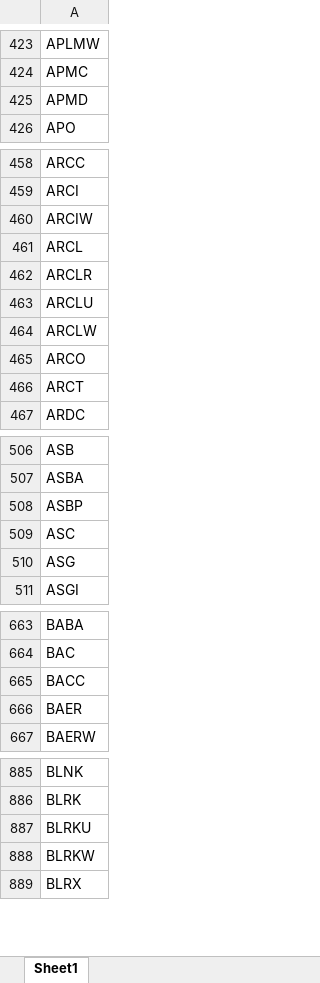
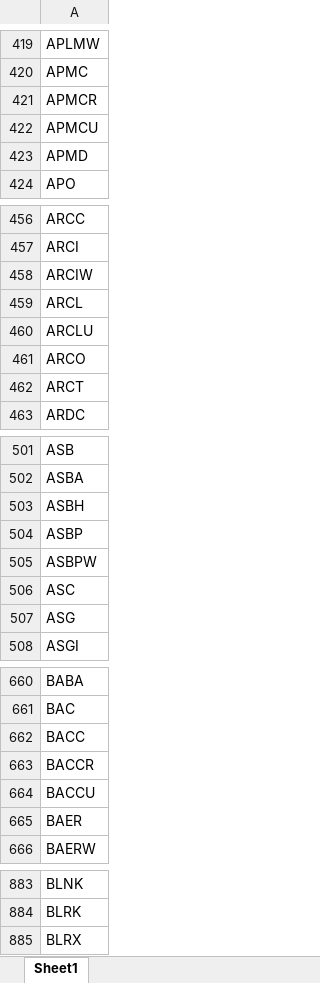
Before and after one commit to Kira11-ja/macd-scanner, an Excel workbook: results/symbols_raw.xlsx, sheet Sheet1, drawn as a sheet; only a part is shown, gaps mark what is left out; values as stored, in another font and other column widths than the file's, no borders; removed rows and columns are numbered as before the commit, all else as after; the diff covers the shown part only; the diff names each change by its address in the sheet, - before the commit and + after, or states it on an @@ line.

```diff
--- a/results/symbols_raw.xlsx (sheet Sheet1)
+++ b/results/symbols_raw.xlsx (sheet Sheet1)
+row 421: APMCR
+row 422: APMCU
-row 462: ARCLR
-row 464: ARCLW
+row 503: ASBH
+row 505: ASBPW
+row 663: BACCR
+row 664: BACCU
-row 887: BLRKU
-row 888: BLRKW
```
Also changed, not shown: 41 added rows, 60 removed rows and 4 edited cells elsewhere in this sheet, 1 other file.
